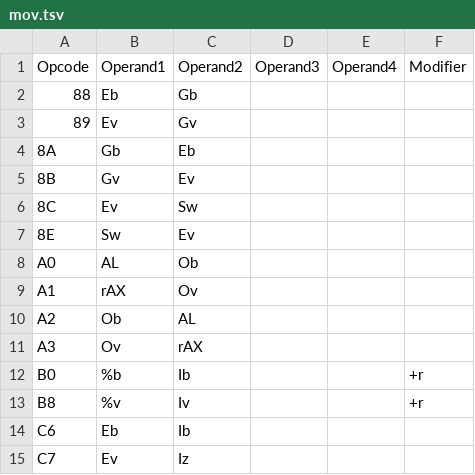
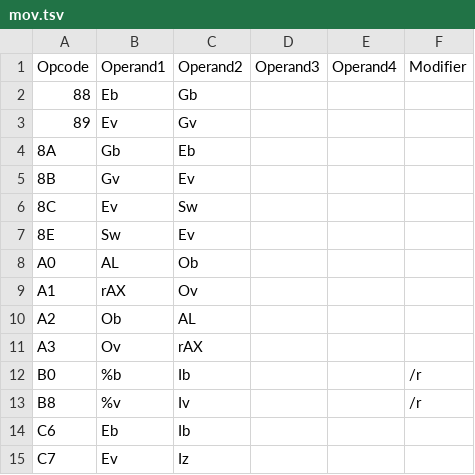
Before and after one commit to euclidianAce/x86-64-instruction-encodings, a TSV file: encodings/mov.tsv, drawn as a sheet.

Commit message:
use the /r notation from the intel manual

```diff
--- a/encodings/mov.tsv
+++ b/encodings/mov.tsv
@@ -11,4 +11,4 @@ A2	Ob	AL
 A3	Ov	rAX			
-B0	%b	Ib			+r
-B8	%v	Iv			+r
+B0	%b	Ib			/r
+B8	%v	Iv			/r
 C6	Eb	Ib			
```
